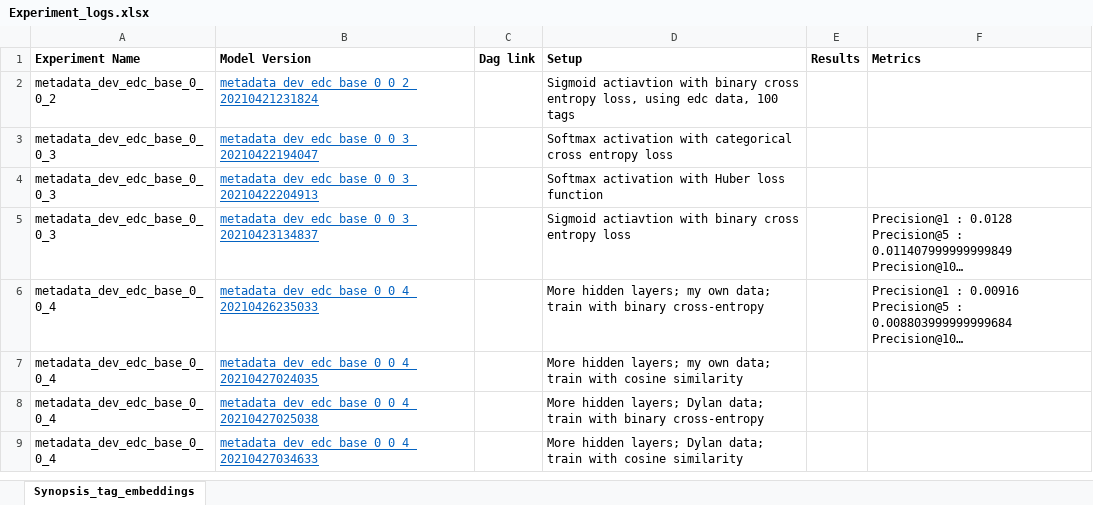
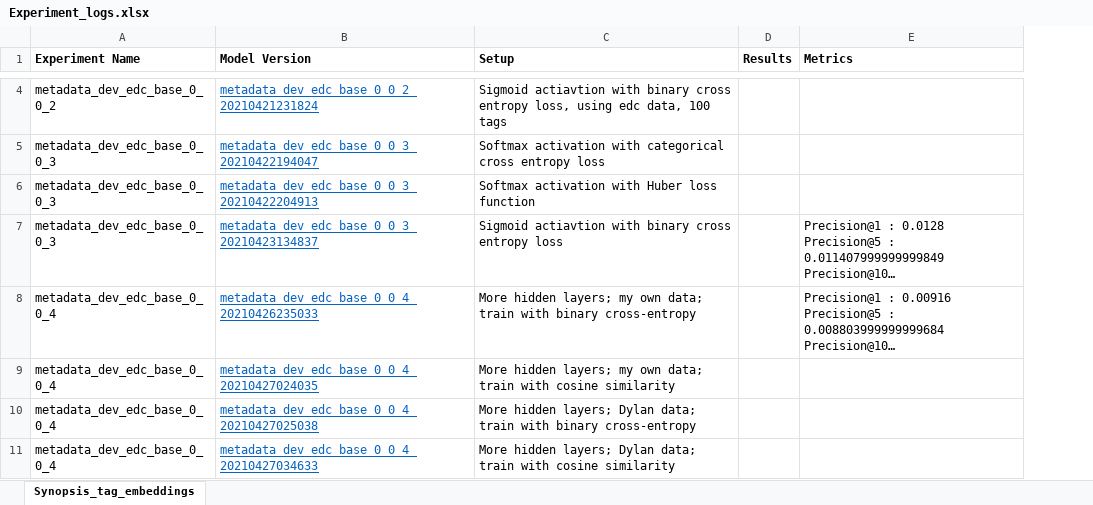
Before and after one commit to EdwardCuiPeacock/nbcu-metadata-enhancement, an Excel workbook: training/notebooks/Experiment_logs.xlsx, sheet Synopsis_tag_embeddings, drawn as a sheet; only a part is shown, gaps mark what is left out; long unchanged cells end in …; values as stored, in another font and other column widths than the file's, no borders; removed rows and columns are numbered as before the commit, all else as after; the diff covers the shown part only; the diff names each change by its address in the sheet, - before the commit and + after, or states it on an @@ line.

```diff
--- a/training/notebooks/Experiment_logs.xlsx (sheet Synopsis_tag_embeddings)
+++ b/training/notebooks/Experiment_logs.xlsx (sheet Synopsis_tag_embeddings)
-column C (Dag link), empty
```
Also changed, not shown: 5 added rows, 1 removed row and cell formats elsewhere in this sheet, 1 other file.
